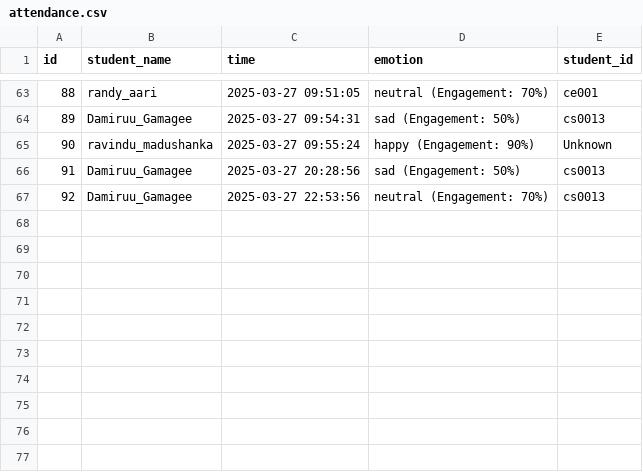
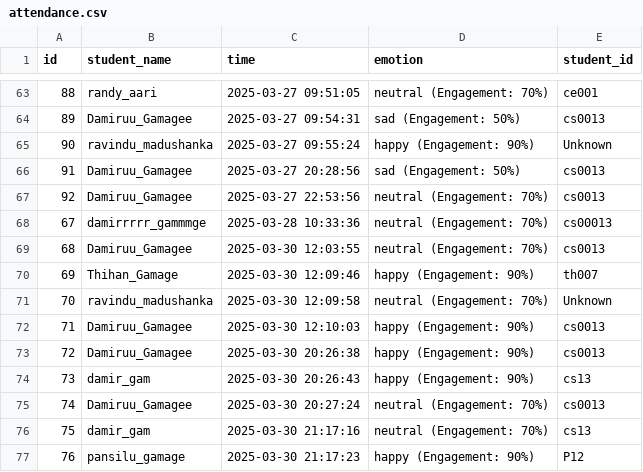
Before and after one commit to damiru003/Face-attendance-system, a CSV file: data/attendance.csv, drawn as a sheet; only a part is shown, gaps mark what is left out; the diff names each change by its address in the sheet, - before the commit and + after, or states it on an @@ line.

```diff
--- a/data/attendance.csv
+++ b/data/attendance.csv
+row 68: 67 | damirrrrr_gammmge | 2025-03-28 10:33:36 | neutral (Engagement: 70%) | cs00013
+row 69: 68 | Damiruu_Gamagee | 2025-03-30 12:03:55 | neutral (Engagement: 70%) | cs0013
+row 70: 69 | Thihan_Gamage | 2025-03-30 12:09:46 | happy (Engagement: 90%) | th007
+row 71: 70 | ravindu_madushanka | 2025-03-30 12:09:58 | neutral (Engagement: 70%) | Unknown
+row 72: 71 | Damiruu_Gamagee | 2025-03-30 12:10:03 | happy (Engagement: 90%) | cs0013
+row 73: 72 | Damiruu_Gamagee | 2025-03-30 20:26:38 | happy (Engagement: 90%) | cs0013
+row 74: 73 | damir_gam | 2025-03-30 20:26:43 | happy (Engagement: 90%) | cs13
+row 75: 74 | Damiruu_Gamagee | 2025-03-30 20:27:24 | neutral (Engagement: 70%) | cs0013
+row 76: 75 | damir_gam | 2025-03-30 21:17:16 | neutral (Engagement: 70%) | cs13
+row 77: 76 | pansilu_gamage | 2025-03-30 21:17:23 | happy (Engagement: 90%) | P12
```
Also changed, not shown: data/students.csv, 12 other files.
